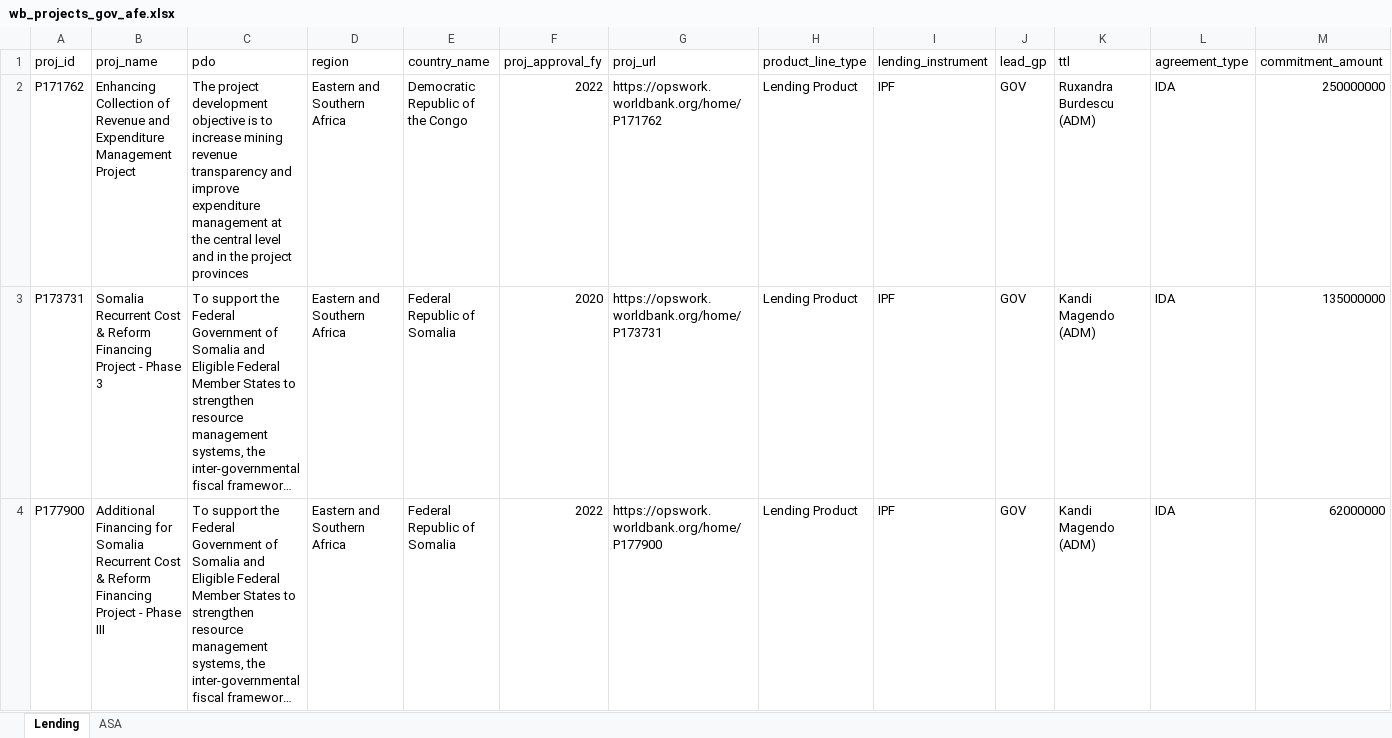
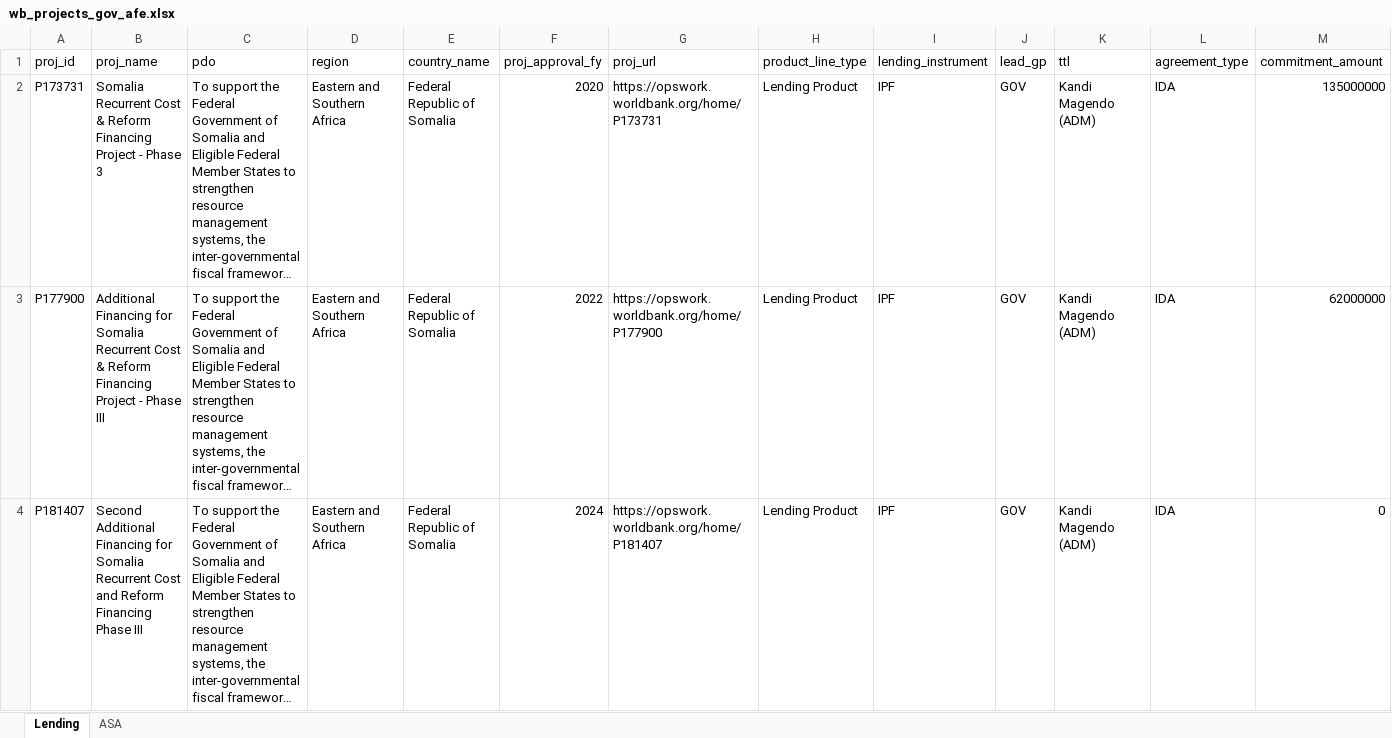
Before and after one commit to WB-PIDA-Data-Science-Shop/portfolioreview, an Excel workbook: inst/extdata/wb_projects_gov_afe.xlsx, sheet Lending, drawn as a sheet; only a part is shown; the shorter side is filled out with more unchanged rows; long unchanged cells end in …; values as stored, in another font and other column widths than the file's, no borders; rows hold the shown columns only; the diff covers the shown part only; the diff names each change by its address in the sheet, - before the commit and + after, or states it on an @@ line.

Commit message:
validate project files

```diff
--- a/inst/extdata/wb_projects_gov_afe.xlsx (sheet Lending)
+++ b/inst/extdata/wb_projects_gov_afe.xlsx (sheet Lending)
-row 2: P171762 | Enhancing Collection of Revenue and Expenditure Management Project | The project development objective is to increase mining revenue transparency and improve expenditure management at the central level and in the project provinces | Eastern and Southern Africa | Democratic Republic of the Congo | 2022 | https://opswork.worldbank.org/home/P171762 | Lending Product | IPF | GOV | Ruxandra Burdescu (ADM) | IDA | 250000000
```
Also changed, not shown: 1 removed row elsewhere in this sheet, inst/extdata/wb_projects_gov_afw.xlsx, inst/extdata/wb_projects_gov_eap.xlsx, 8 other files.
